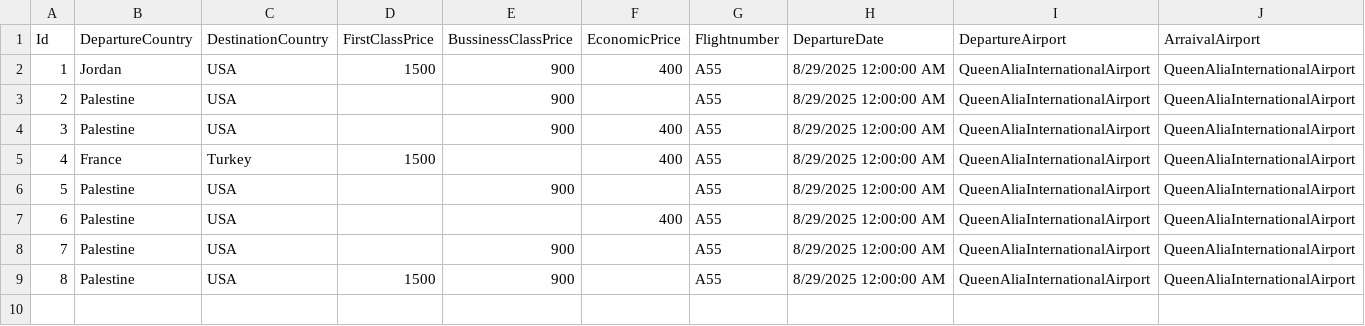
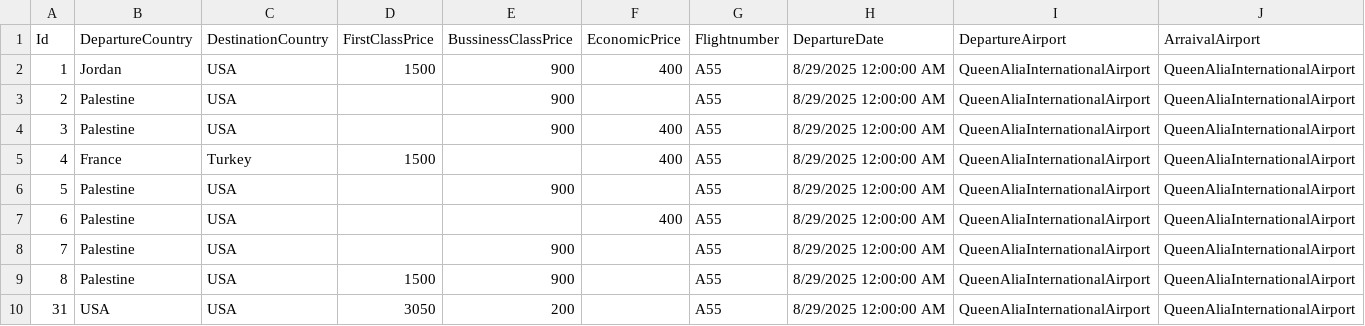
Before and after one commit to raghad-ns/airport-ticket-booking, a CSV file: TicketBooking/Flights/Repository/Flights.csv, drawn as a sheet.

```diff
--- a/TicketBooking/Flights/Repository/Flights.csv
+++ b/TicketBooking/Flights/Repository/Flights.csv
@@ -9 +9,2 @@ Id,DepartureCountry,DestinationCountry,FirstClassPrice,BussinessClassPrice,Econo
 8,Palestine,USA,1500,900,,A55,8/29/2025 12:00:00 AM,QueenAliaInternationalAirport,QueenAliaInternationalAirport
+31,USA,USA,3050,200,,A55,8/29/2025 12:00:00 AM,QueenAliaInternationalAirport,QueenAliaInternationalAirport
```
Also changed, not shown: TicketBooking/Users/Repository/Users.csv, 6 other files.
